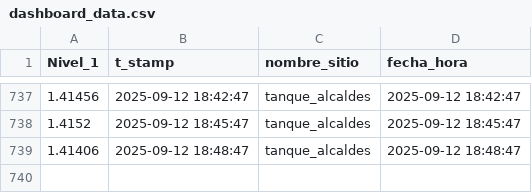
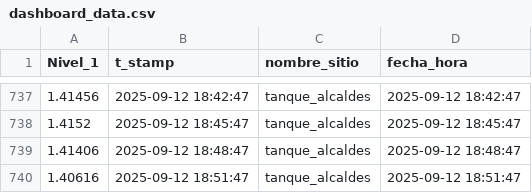
Before and after one commit to Oraida14/grafica_alcaldes, a CSV file: docs/dashboard_data.csv, drawn as a sheet; only a part is shown, gaps mark what is left out.

Commit message:
Update dashboard_data.csv 2025-09-12 17:49:46

```diff
--- a/docs/dashboard_data.csv
+++ b/docs/dashboard_data.csv
@@ -739 +739,2 @@
 1.41406,2025-09-12 18:48:47,tanque_alcaldes,2025-09-12 18:48:47
+1.40616,2025-09-12 18:51:47,tanque_alcaldes,2025-09-12 18:51:47
```
